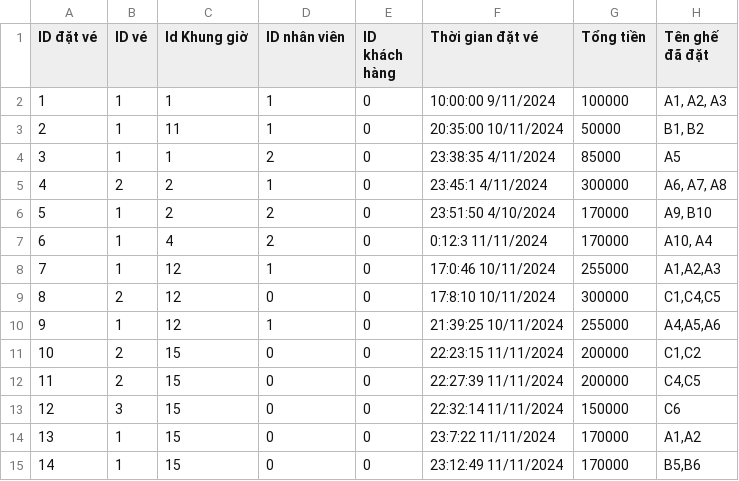
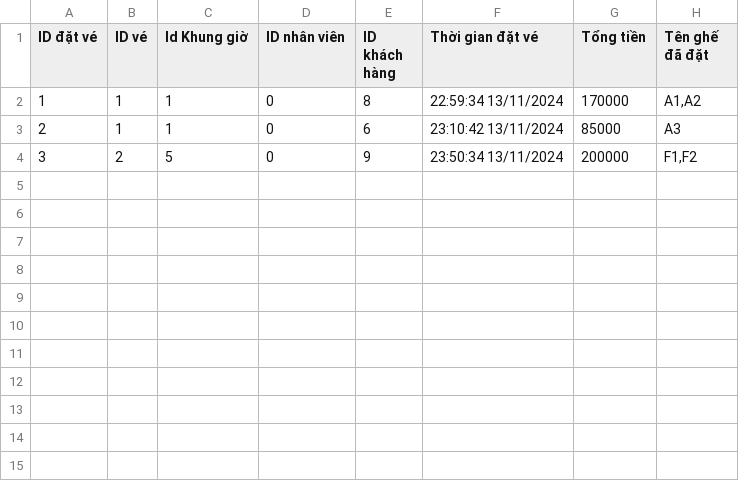
Before and after one commit to TaiLeNee/Cinema-Management, a CSV file: DATA/payments.csv, drawn as a sheet.

Commit message:
update Banking Medthod for Payment

```diff
--- a/DATA/payments.csv
+++ b/DATA/payments.csv
@@ -1,15 +1,4 @@
 ID đặt vé, ID vé, Id Khung giờ, ID nhân viên,ID khách hàng, Thời gian đặt vé, Tổng tiền, Tên ghế đã đặt
-1,1,1,1,0,10:00:00 9/11/2024,100000,"A1, A2, A3"
-2,1,11,1,0,20:35:00 10/11/2024,50000,"B1, B2"
-3,1,1,2,0,23:38:35 4/11/2024,85000,"A5"
-4,2,2,1,0,23:45:1 4/11/2024,300000,"A6, A7, A8"
-5,1,2,2,0,23:51:50 4/10/2024,170000,"A9, B10"
-6,1,4,2,0,0:12:3 11/11/2024,170000,"A10, A4"
-7,1,12,1,0,17:0:46 10/11/2024,255000,"A1,A2,A3"
-8,2,12,0,0,17:8:10 10/11/2024,300000,"C1,C4,C5"
-9,1,12,1,0,21:39:25 10/11/2024,255000,"A4,A5,A6"
-10,2,15,0,0,22:23:15 11/11/2024,200000,"C1,C2"
-11,2,15,0,0,22:27:39 11/11/2024,200000,"C4,C5"
-12,3,15,0,0,22:32:14 11/11/2024,150000,"C6"
-13,1,15,0,0,23:7:22 11/11/2024,170000,"A1,A2"
-14,1,15,0,0,23:12:49 11/11/2024,170000,"B5,B6"
+1,1,1,0,8,22:59:34 13/11/2024,170000,"A1,A2"
+2,1,1,0,6,23:10:42 13/11/2024,85000,"A3"
+3,2,5,0,9,23:50:34 13/11/2024,200000,"F1,F2"
```
Also changed, not shown: 29 other files.
